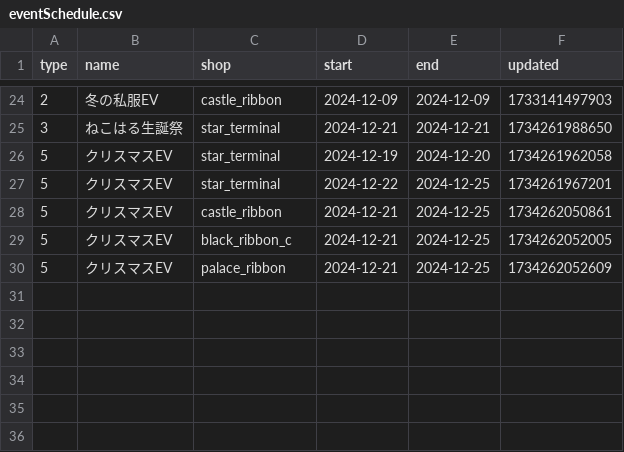
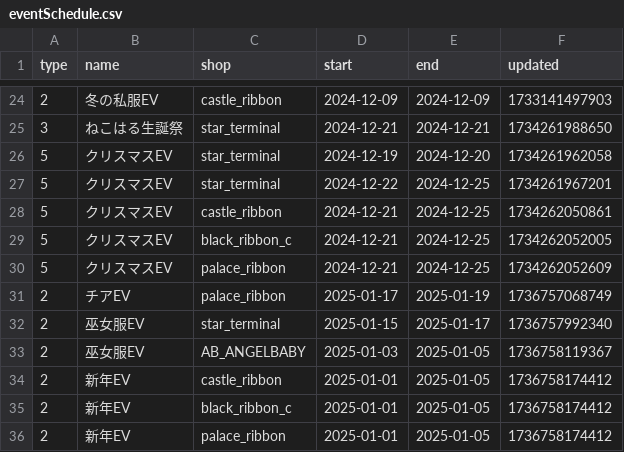
Before and after one commit to c890904/cafeSchedule, a CSV file: eventSchedule.csv, drawn as a sheet; only a part is shown, gaps mark what is left out.

```diff
--- a/eventSchedule.csv
+++ b/eventSchedule.csv
@@ -30 +30,7 @@ type,name,shop,start,end,updated
 5,クリスマスEV,palace_ribbon,2024-12-21,2024-12-25,1734262052609
+2,チアEV,palace_ribbon,2025-01-17,2025-01-19,1736757068749
+2,巫女服EV,star_terminal,2025-01-15,2025-01-17,1736757992340
+2,巫女服EV,AB_ANGELBABY,2025-01-03,2025-01-05,1736758119367
+2,新年EV,castle_ribbon,2025-01-01,2025-01-05,1736758174412
+2,新年EV,black_ribbon_c,2025-01-01,2025-01-05,1736758174412
+2,新年EV,palace_ribbon,2025-01-01,2025-01-05,1736758174412
```
Also changed, not shown: cast.csv, schedule.csv, 4 other files.
